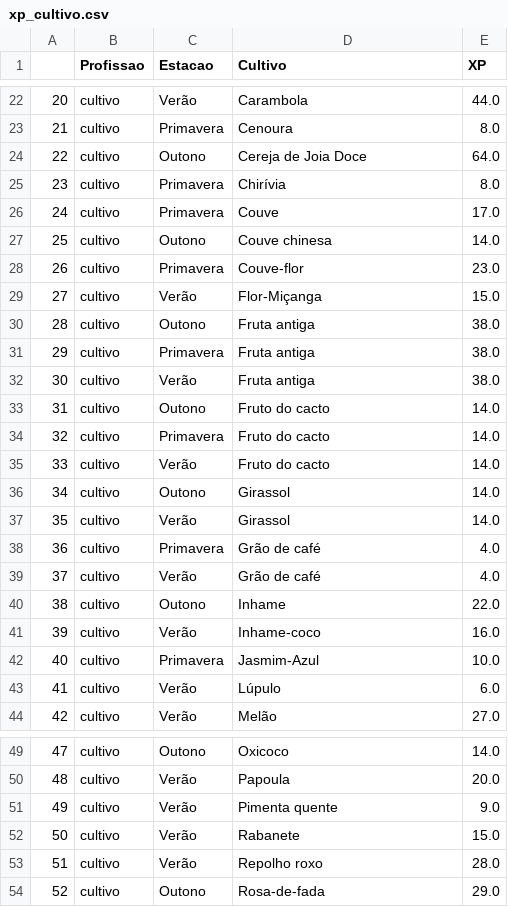
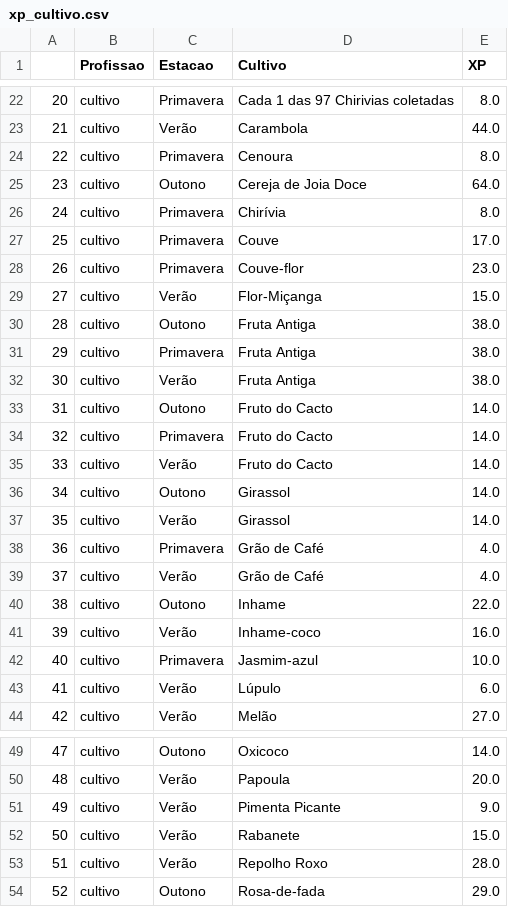
Before and after one commit to Mateus-cpa/stardew_valley, a CSV file: docs_bronze/xp_cultivo.csv, drawn as a sheet; only a part is shown, gaps mark what is left out; the diff covers the shown part only.

```diff
--- a/docs_bronze/xp_cultivo.csv
+++ b/docs_bronze/xp_cultivo.csv
@@ -22,22 +22,22 @@
-20,cultivo,Verão,Carambola,44.0
-21,cultivo,Primavera,Cenoura,8.0
-22,cultivo,Outono,Cereja de Joia Doce,64.0
-23,cultivo,Primavera,Chirívia,8.0
-24,cultivo,Primavera,Couve,17.0
-25,cultivo,Outono,Couve chinesa,14.0
+20,cultivo,Primavera,Cada 1 das 97 Chirivias coletadas,8.0
+21,cultivo,Verão,Carambola,44.0
+22,cultivo,Primavera,Cenoura,8.0
+23,cultivo,Outono,Cereja de Joia Doce,64.0
+24,cultivo,Primavera,Chirívia,8.0
+25,cultivo,Primavera,Couve,17.0
 26,cultivo,Primavera,Couve-flor,23.0
 27,cultivo,Verão,Flor-Miçanga,15.0
-28,cultivo,Outono,Fruta antiga,38.0
-29,cultivo,Primavera,Fruta antiga,38.0
-30,cultivo,Verão,Fruta antiga,38.0
-31,cultivo,Outono,Fruto do cacto,14.0
-32,cultivo,Primavera,Fruto do cacto,14.0
-33,cultivo,Verão,Fruto do cacto,14.0
+28,cultivo,Outono,Fruta Antiga,38.0
+29,cultivo,Primavera,Fruta Antiga,38.0
+30,cultivo,Verão,Fruta Antiga,38.0
+31,cultivo,Outono,Fruto do Cacto,14.0
+32,cultivo,Primavera,Fruto do Cacto,14.0
+33,cultivo,Verão,Fruto do Cacto,14.0
 34,cultivo,Outono,Girassol,14.0
 35,cultivo,Verão,Girassol,14.0
-36,cultivo,Primavera,Grão de café,4.0
-37,cultivo,Verão,Grão de café,4.0
+36,cultivo,Primavera,Grão de Café,4.0
+37,cultivo,Verão,Grão de Café,4.0
 38,cultivo,Outono,Inhame,22.0
 39,cultivo,Verão,Inhame-coco,16.0
-40,cultivo,Primavera,Jasmim-Azul,10.0
+40,cultivo,Primavera,Jasmim-azul,10.0
 41,cultivo,Verão,Lúpulo,6.0
@@ -50,5 +50,5 @@
 48,cultivo,Verão,Papoula,20.0
-49,cultivo,Verão,Pimenta quente,9.0
+49,cultivo,Verão,Pimenta Picante,9.0
 50,cultivo,Verão,Rabanete,15.0
-51,cultivo,Verão,Repolho roxo,28.0
+51,cultivo,Verão,Repolho Roxo,28.0
 52,cultivo,Outono,Rosa-de-fada,29.0
```
Also changed, not shown: 32 edited cells elsewhere in this file, docs_bronze/profissao_cultivo.csv.
